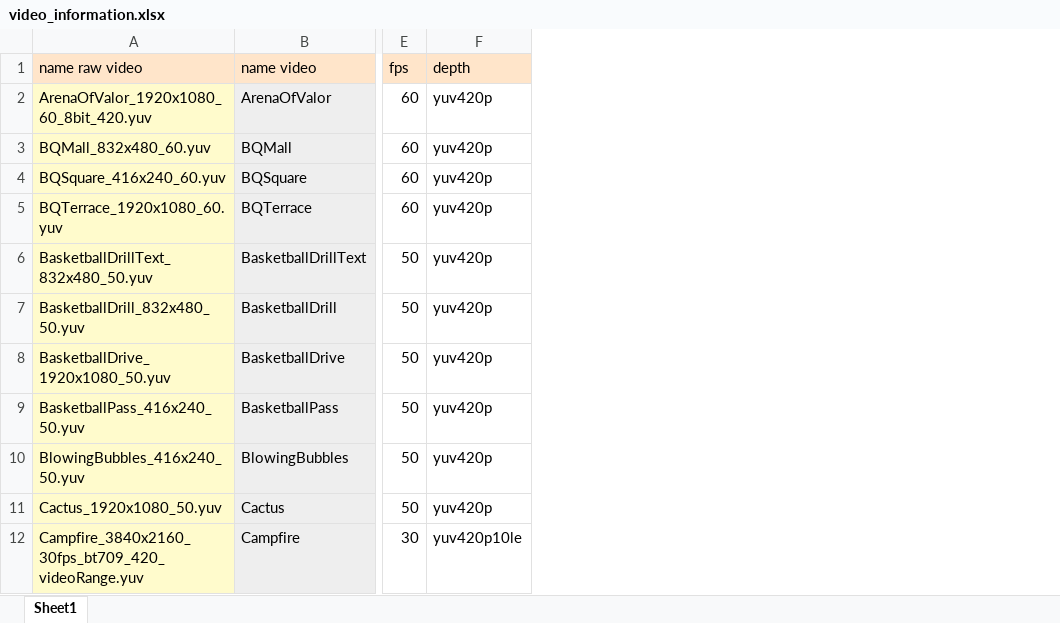
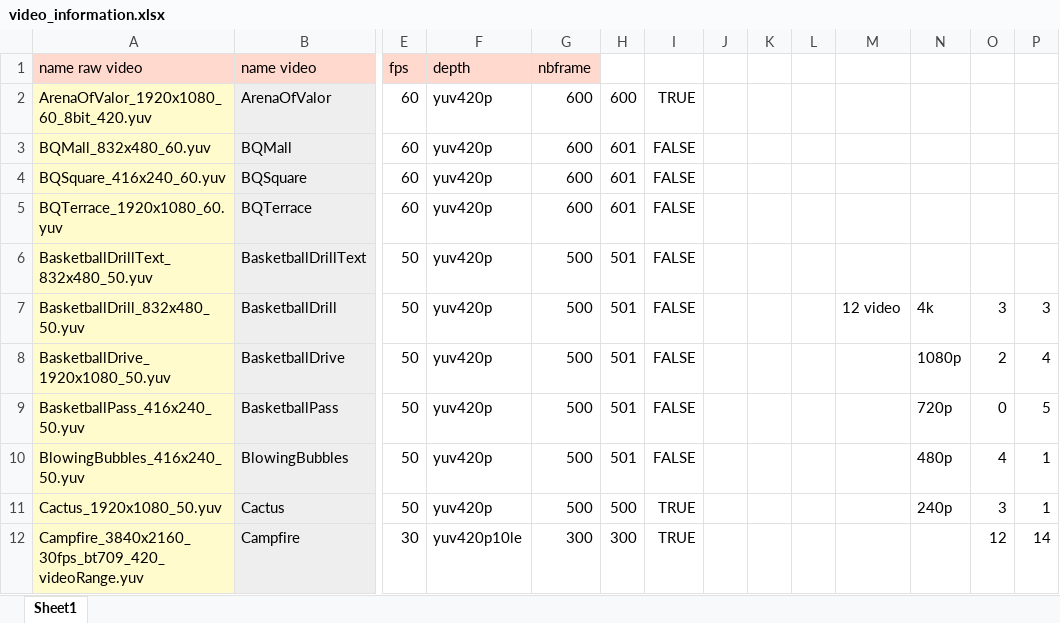
Before and after one commit to chachoutaieb/encoding_energy_co2, an Excel workbook: data/video_information.xlsx, sheet Sheet1, drawn as a sheet; only a part is shown, gaps mark what is left out; values as stored, in another font and other column widths than the file's, no borders; the diff names each change by its address in the sheet, - before the commit and + after, or states it on an @@ line.

Commit message:
Add files via upload

```diff
--- a/data/video_information.xlsx (sheet Sheet1)
+++ b/data/video_information.xlsx (sheet Sheet1)
+column G (nbframe), rows 2-12: 600 | 600 | 600 | 600 | 500 | 500 | 500 | 500 | 500 | 500 | 300
+column H, rows 2-12: 600 | 601 | 601 | 601 | 501 | 501 | 501 | 501 | 501 | 500 | 300
+column I, rows 2-12: TRUE | FALSE | FALSE | FALSE | FALSE | FALSE | FALSE | FALSE | FALSE | TRUE | TRUE
+column J, empty
+column K, empty
+column L, empty
+column M, row 7: 12 video
+column N, rows 7-11: 4k | 1080p | 720p | 480p | 240p
+column O, rows 7-12: 3 | 2 | 0 | 4 | 3 | 12
+column P, rows 7-12: 3 | 4 | 5 | 1 | 1 | 14
```
